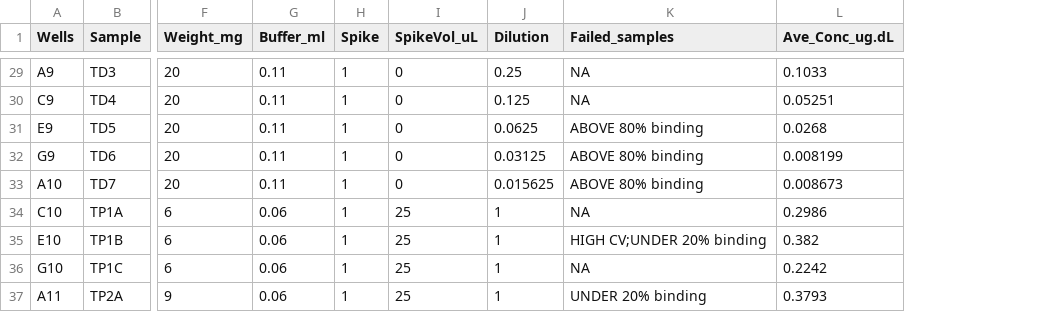
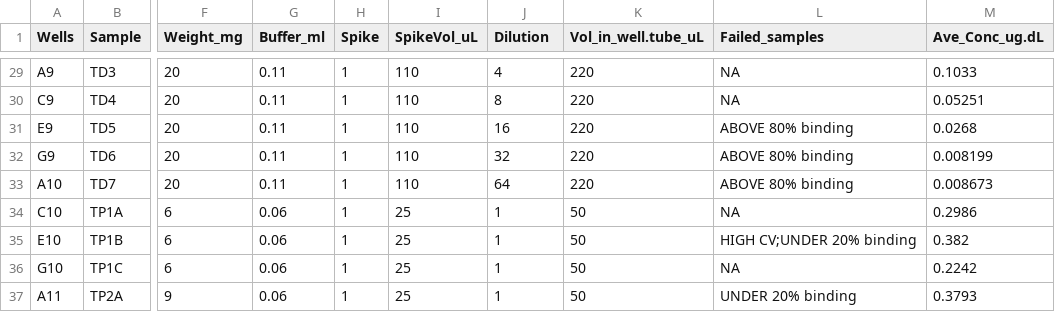
Before and after one commit to PalomaContreras25/HairCort-Evaluation-Nist2020, a CSV file: data/Test4/Data_cort_values_methodA.csv, drawn as a sheet; only a part is shown, gaps mark what is left out; the diff covers the shown part only; the diff names each change by its address in the sheet, - before the commit and + after, or states it on an @@ line.

```diff
--- a/data/Test4/Data_cort_values_methodA.csv
+++ b/data/Test4/Data_cort_values_methodA.csv
+column K (Vol_in_well.tube_uL), rows 29-37: 220 | 220 | 220 | 220 | 220 | 50 | 50 | 50 | 50
-I29:I33 (SpikeVol_uL): 0
+I29:I33 (SpikeVol_uL): 110
-J29 (Dilution): 0.25
+J29 (Dilution): 4
-J30 (Dilution): 0.125
+J30 (Dilution): 8
-J31 (Dilution): 0.0625
+J31 (Dilution): 16
-J32 (Dilution): 0.03125
+J32 (Dilution): 32
-J33 (Dilution): 0.015625
+J33 (Dilution): 64
```
Also changed, not shown: 27 edited cells elsewhere in this file, data/Test4/Data_QC_flagged.csv, data/Test4/Data_cort_values_methodB.csv, 9 other files.
